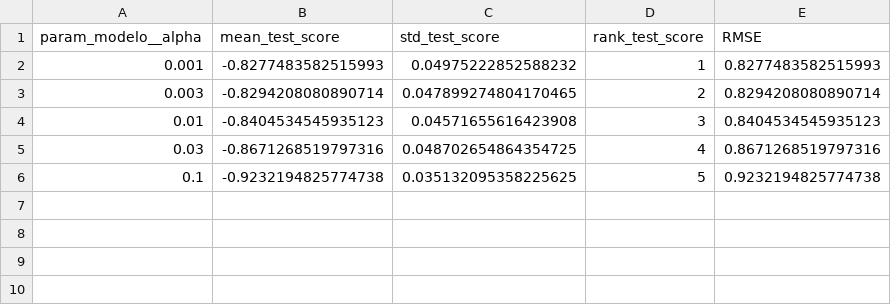
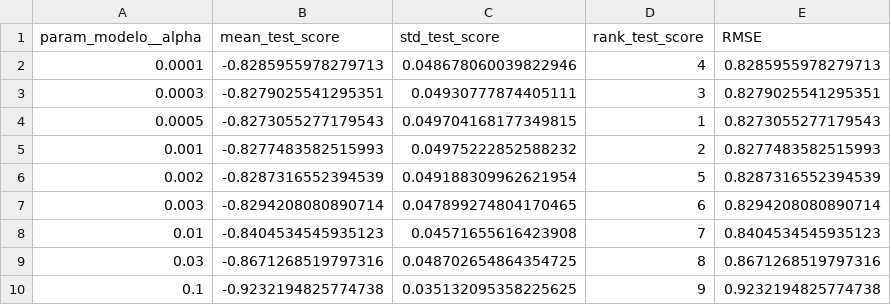
Before and after one commit to r041292/jbook_ml202630_2, a CSV file: Dash/data/clasicos/grid_lasso.csv, drawn as a sheet.

```diff
--- a/Dash/data/clasicos/grid_lasso.csv
+++ b/Dash/data/clasicos/grid_lasso.csv
@@ -1,6 +1,10 @@
 param_modelo__alpha,mean_test_score,std_test_score,rank_test_score,RMSE
-0.001,-0.8277483582515993,0.04975222852588232,1,0.8277483582515993
-0.003,-0.8294208080890714,0.047899274804170465,2,0.8294208080890714
-0.01,-0.8404534545935123,0.04571655616423908,3,0.8404534545935123
-0.03,-0.8671268519797316,0.048702654864354725,4,0.8671268519797316
-0.1,-0.9232194825774738,0.035132095358225625,5,0.9232194825774738
+0.0001,-0.8285955978279713,0.048678060039822946,4,0.8285955978279713
+0.0003,-0.8279025541295351,0.04930777874405111,3,0.8279025541295351
+0.0005,-0.8273055277179543,0.049704168177349815,1,0.8273055277179543
+0.001,-0.8277483582515993,0.04975222852588232,2,0.8277483582515993
+0.002,-0.8287316552394539,0.049188309962621954,5,0.8287316552394539
+0.003,-0.8294208080890714,0.047899274804170465,6,0.8294208080890714
+0.01,-0.8404534545935123,0.04571655616423908,7,0.8404534545935123
+0.03,-0.8671268519797316,0.048702654864354725,8,0.8671268519797316
+0.1,-0.9232194825774738,0.035132095358225625,9,0.9232194825774738
```
Also changed, not shown: Dash/data/clasicos/grid_forest.csv, Dash/data/clasicos/grid_knn.csv, 25 other files.
